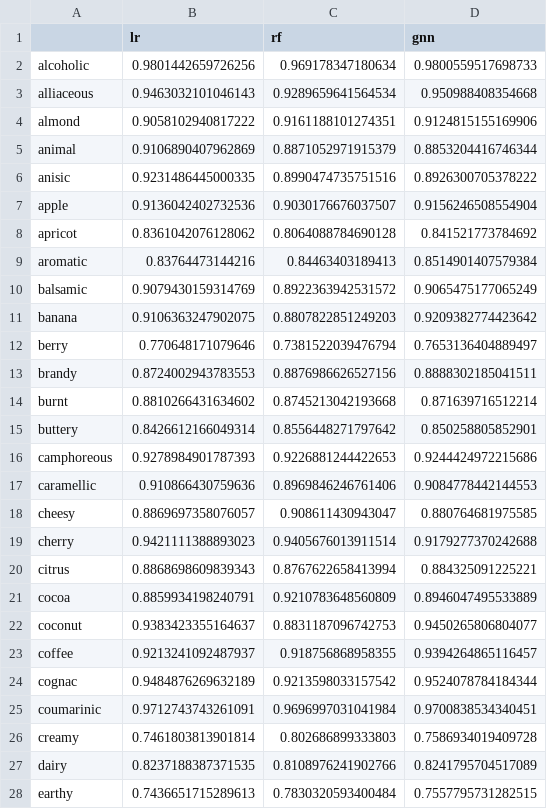
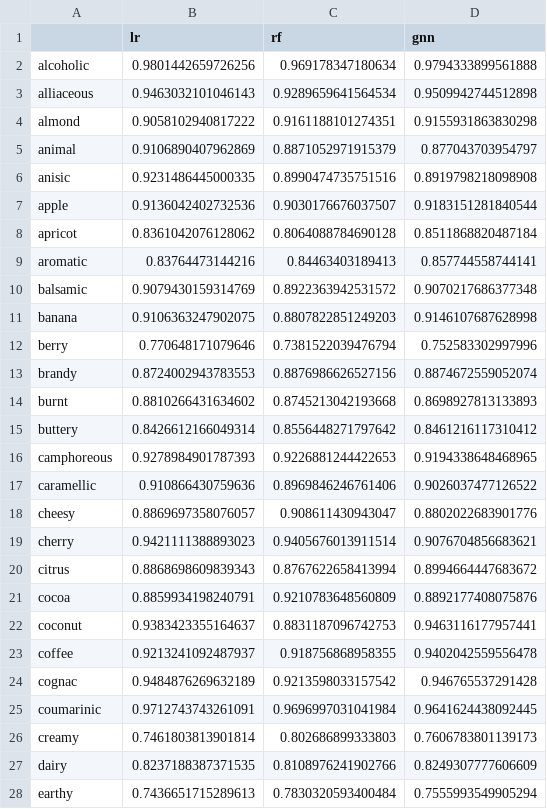
Before and after one commit to phatchill/odor-project, a CSV file: results/per_label_leffingwell_random.csv, drawn as a sheet; only a part is shown; the diff covers the shown part only.

```diff
--- a/results/per_label_leffingwell_random.csv
+++ b/results/per_label_leffingwell_random.csv
@@ -1,28 +1,28 @@
 ,lr,rf,gnn
-alcoholic,0.9801442659726256,0.969178347180634,0.9800559517698733
-alliaceous,0.9463032101046143,0.9289659641564534,0.950988408354668
-almond,0.9058102940817222,0.9161188101274351,0.9124815155169906
-animal,0.9106890407962869,0.8871052971915379,0.8853204416746344
-anisic,0.9231486445000335,0.8990474735751516,0.8926300705378222
-apple,0.9136042402732536,0.9030176676037507,0.9156246508554904
-apricot,0.8361042076128062,0.8064088784690128,0.841521773784692
-aromatic,0.83764473144216,0.84463403189413,0.8514901407579384
-balsamic,0.9079430159314769,0.8922363942531572,0.9065475177065249
-banana,0.9106363247902075,0.8807822851249203,0.9209382774423642
-berry,0.770648171079646,0.7381522039476794,0.7653136404889497
-brandy,0.8724002943783553,0.8876986626527156,0.8888302185041511
-burnt,0.8810266431634602,0.8745213042193668,0.871639716512214
-buttery,0.8426612166049314,0.8556448271797642,0.850258805852901
-camphoreous,0.9278984901787393,0.9226881244422653,0.9244424972215686
-caramellic,0.910866430759636,0.8969846246761406,0.9084778442144553
-cheesy,0.8869697358076057,0.908611430943047,0.880764681975585
-cherry,0.9421111388893023,0.9405676013911514,0.9179277370242688
-citrus,0.8868698609839343,0.8767622658413994,0.884325091225221
-cocoa,0.8859934198240791,0.9210783648560809,0.8946047495533889
-coconut,0.9383423355164637,0.8831187096742753,0.9450265806804077
-coffee,0.9213241092487937,0.918756868958355,0.9394264865116457
-cognac,0.9484876269632189,0.9213598033157542,0.9524078784184344
-coumarinic,0.9712743743261091,0.9696997031041984,0.9700838534340451
-creamy,0.7461803813901814,0.802686899333803,0.7586934019409728
-dairy,0.8237188387371535,0.8108976241902766,0.8241795704517089
-earthy,0.7436651715289613,0.7830320593400484,0.7557795731282515
+alcoholic,0.9801442659726256,0.969178347180634,0.9794333899561888
+alliaceous,0.9463032101046143,0.9289659641564534,0.9509942744512898
+almond,0.9058102940817222,0.9161188101274351,0.9155931863830298
+animal,0.9106890407962869,0.8871052971915379,0.877043703954797
+anisic,0.9231486445000335,0.8990474735751516,0.8919798218098908
+apple,0.9136042402732536,0.9030176676037507,0.9183151281840544
+apricot,0.8361042076128062,0.8064088784690128,0.8511868820487184
+aromatic,0.83764473144216,0.84463403189413,0.857744558744141
+balsamic,0.9079430159314769,0.8922363942531572,0.9070217686377348
+banana,0.9106363247902075,0.8807822851249203,0.9146107687628998
+berry,0.770648171079646,0.7381522039476794,0.752583302997996
+brandy,0.8724002943783553,0.8876986626527156,0.8874672559052074
+burnt,0.8810266431634602,0.8745213042193668,0.8698927813133893
+buttery,0.8426612166049314,0.8556448271797642,0.8461216117310412
+camphoreous,0.9278984901787393,0.9226881244422653,0.9194338648468965
+caramellic,0.910866430759636,0.8969846246761406,0.9026037477126522
+cheesy,0.8869697358076057,0.908611430943047,0.8802022683901776
+cherry,0.9421111388893023,0.9405676013911514,0.9076704856683621
+citrus,0.8868698609839343,0.8767622658413994,0.8994664447683672
+cocoa,0.8859934198240791,0.9210783648560809,0.8892177408075876
+coconut,0.9383423355164637,0.8831187096742753,0.9463116177957441
+coffee,0.9213241092487937,0.918756868958355,0.9402042559556478
+cognac,0.9484876269632189,0.9213598033157542,0.946765537291428
+coumarinic,0.9712743743261091,0.9696997031041984,0.9641624438092445
+creamy,0.7461803813901814,0.802686899333803,0.7606783801139173
+dairy,0.8237188387371535,0.8108976241902766,0.8249307777606609
+earthy,0.7436651715289613,0.7830320593400484,0.7555993549905294
```
Also changed, not shown: 57 edited cells elsewhere in this file, results/gnn_leffingwell_random_seed5.csv, results/gnn_leffingwell_random_seed6.csv, 17 other files.
